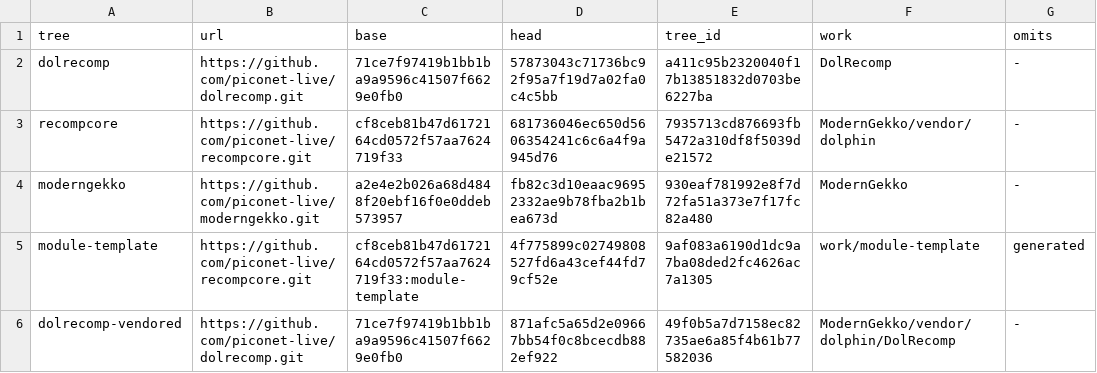
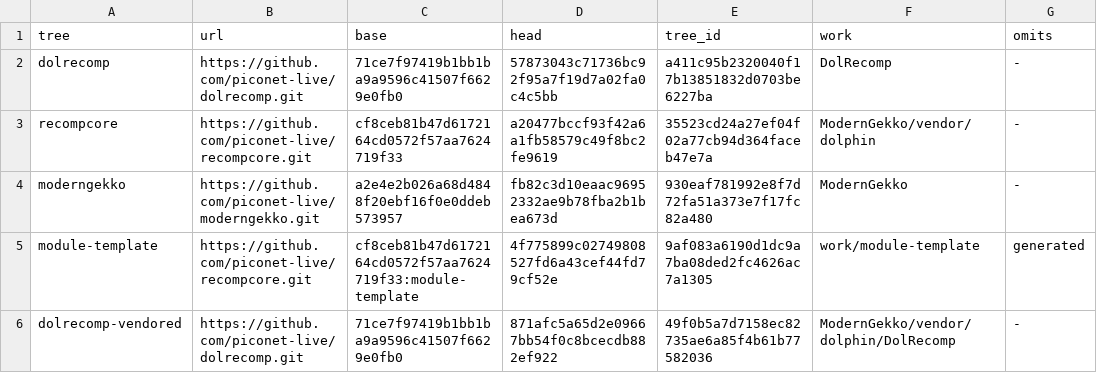
Before and after one commit to piconet-live/piconet-runner, a TSV file: forks/upstream.tsv, drawn as a sheet.

```diff
--- a/forks/upstream.tsv
+++ b/forks/upstream.tsv
@@ -2,3 +2,3 @@ tree	url	base	head	tree_id	work	omits
 dolrecomp	https://github.com/piconet-live/dolrecomp.git	71ce7f97419b1bb1ba9a9596c41507f6629e0fb0	57873043c71736bc92f95a7f19d7a02fa0c4c5bb	a411c95b2320040f17b13851832d0703be6227ba	DolRecomp	-
-recompcore	https://github.com/piconet-live/recompcore.git	cf8ceb81b47d6172164cd0572f57aa7624719f33	681736046ec650d5606354241c6c6a4f9a945d76	7935713cd876693fb5472a310df8f5039de21572	ModernGekko/vendor/dolphin	-
+recompcore	https://github.com/piconet-live/recompcore.git	cf8ceb81b47d6172164cd0572f57aa7624719f33	a20477bccf93f42a6a1fb58579c49f8bc2fe9619	35523cd24a27ef04f02a77cb94d364faceb47e7a	ModernGekko/vendor/dolphin	-
 moderngekko	https://github.com/piconet-live/moderngekko.git	a2e4e2b026a68d4848f20ebf16f0e0ddeb573957	fb82c3d10eaac96952332ae9b78fba2b1bea673d	930eaf781992e8f7d72fa51a373e7f17fc82a480	ModernGekko	-
```
